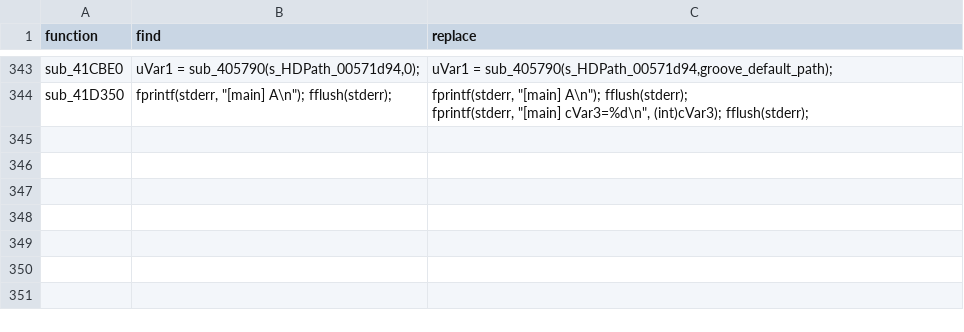
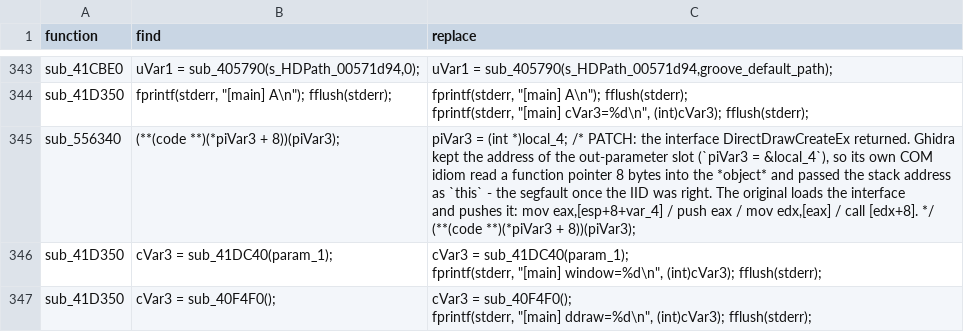
Before and after one commit to iamBVC/ENG-Reverse-Engineering, a CSV file: REVERSED/src_generated/bulk_patches.csv, drawn as a sheet; only a part is shown, gaps mark what is left out; ↵ is a line break in a cell; the diff covers the shown part only; the diff names each change by its address in the sheet, - before the commit and + after, or states it on an @@ line.

Commit message:
reversed more infos

```diff
--- a/REVERSED/src_generated/bulk_patches.csv
+++ b/REVERSED/src_generated/bulk_patches.csv
+row 345: sub_556340 | (**(code **)(*piVar3 + 8))(piVar3); | piVar3 = (int *)local_4; /* PATCH: the interface DirectDrawCreateEx returned. Ghidra ↵ kept the address of the out-parameter slot (`piVar3 = &local_4`), so its own COM ↵ idiom read a function pointer 8 bytes into the *object* and passed the stack address ↵ as `this` - the segfault once the IID was right. The original loads the interface ↵ and pushes it: mov eax,[esp+8+var_4] / push eax / mov edx,[eax] / call [edx+8]. */ ↵ (**(code **)(*piVar3 + 8))(piVar3);
+row 346: sub_41D350 | cVar3 = sub_41DC40(param_1); | cVar3 = sub_41DC40(param_1); ↵ fprintf(stderr, "[main] window=%d\n", (int)cVar3); fflush(stderr);
+row 347: sub_41D350 | cVar3 = sub_40F4F0(); | cVar3 = sub_40F4F0(); ↵ fprintf(stderr, "[main] ddraw=%d\n", (int)cVar3); fflush(stderr);
```
Also changed, not shown: 2 added rows elsewhere in this file, REVERSED/src_generated/type_overrides.csv, 4 other files.
